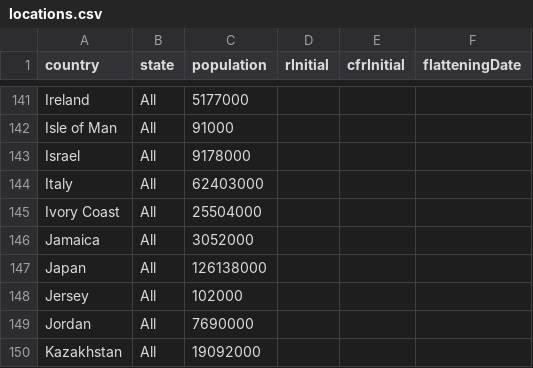
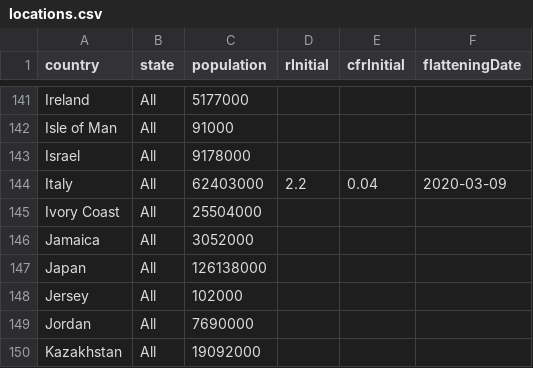
Before and after one commit to fryanpan/covid-19-scenarios, a CSV file: src/data/locations.csv, drawn as a sheet; only a part is shown, gaps mark what is left out.

```diff
--- a/src/data/locations.csv
+++ b/src/data/locations.csv
@@ -143,3 +143,3 @@ Isle of Man,All,91000,,,,
 Israel,All,9178000,,,,
-Italy,All,62403000,,,,
+Italy,All,62403000,2.2,0.04,2020-03-09,
 Ivory Coast,All,25504000,,,,
```
Also changed, not shown: 11 other files.
